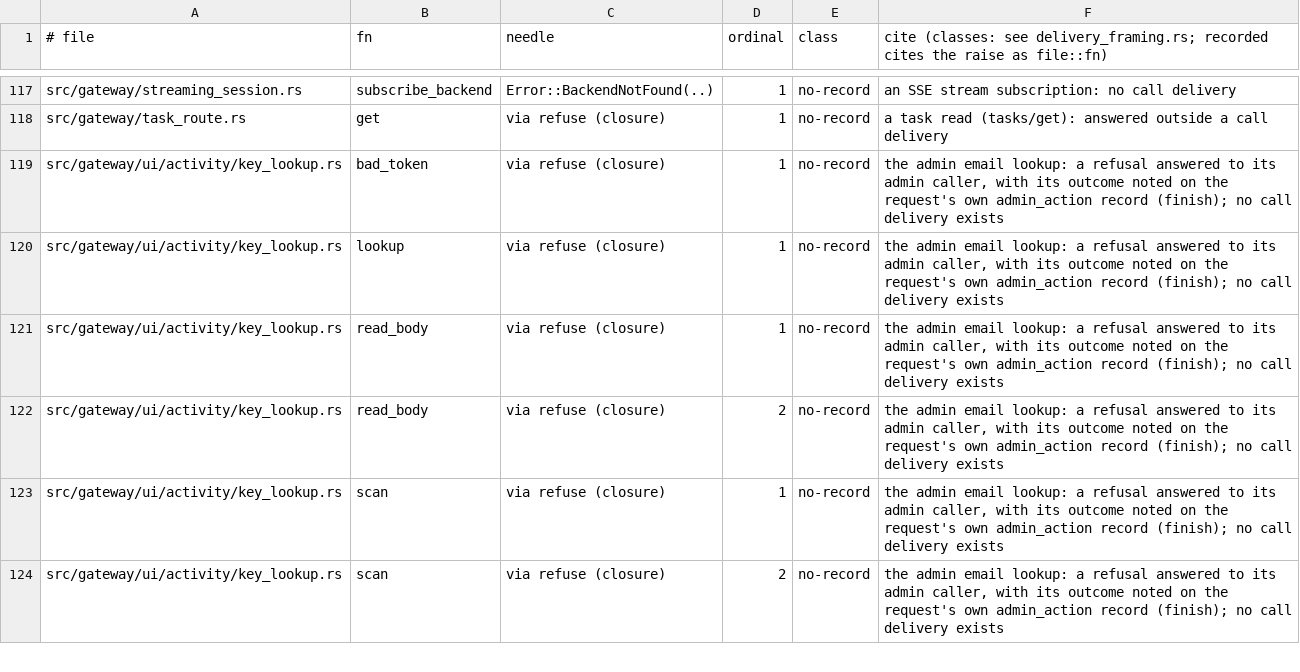
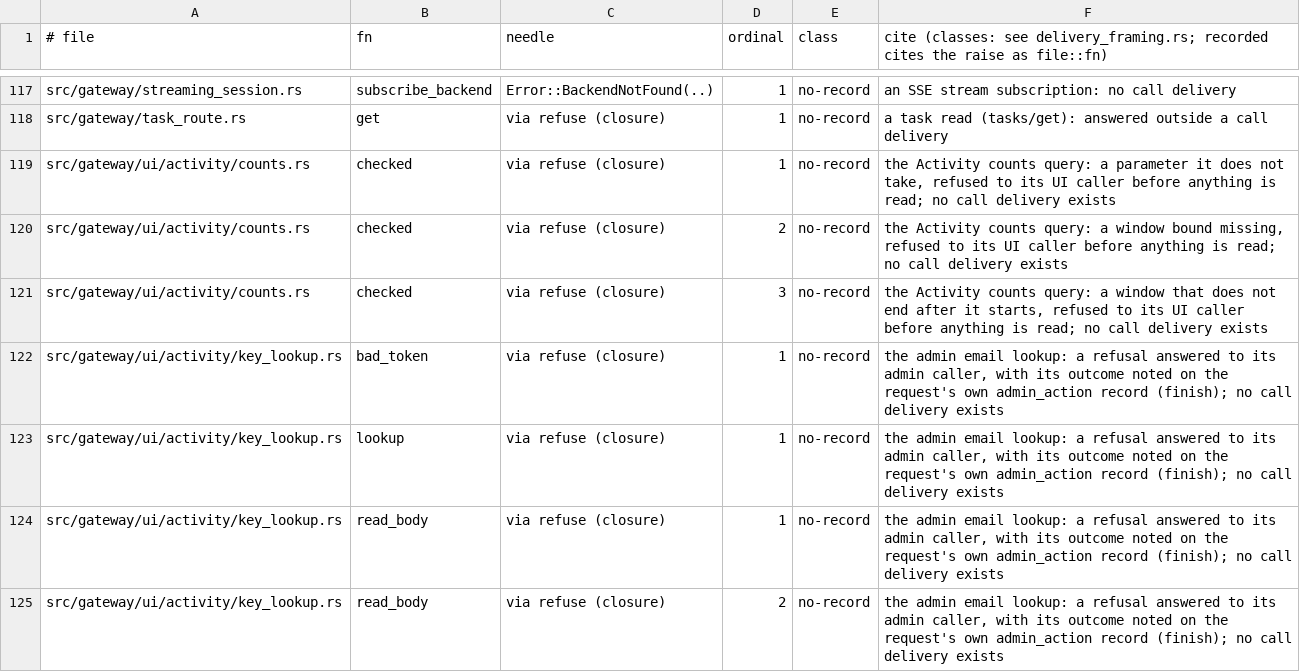
Before and after one commit to MikkoParkkola/mcp-gateway, a TSV file: src/gateway/meta_mcp/boundary_pins/delivery_plain_refusals.tsv, drawn as a sheet; only a part is shown, gaps mark what is left out; the shorter side is filled out with more unchanged rows; the diff names each change by its address in the sheet, - before the commit and + after, or states it on an @@ line.

```diff
--- a/src/gateway/meta_mcp/boundary_pins/delivery_plain_refusals.tsv
+++ b/src/gateway/meta_mcp/boundary_pins/delivery_plain_refusals.tsv
+row 119: src/gateway/ui/activity/counts.rs | checked | via refuse (closure) | 1 | no-record | the Activity counts query: a parameter it does not take, refused to its UI caller before anything is read; no call delivery exists
+row 120: src/gateway/ui/activity/counts.rs | checked | via refuse (closure) | 2 | no-record | the Activity counts query: a window bound missing, refused to its UI caller before anything is read; no call delivery exists
+row 121: src/gateway/ui/activity/counts.rs | checked | via refuse (closure) | 3 | no-record | the Activity counts query: a window that does not end after it starts, refused to its UI caller before anything is read; no call delivery exists
```
Also changed, not shown: 19 other files.
